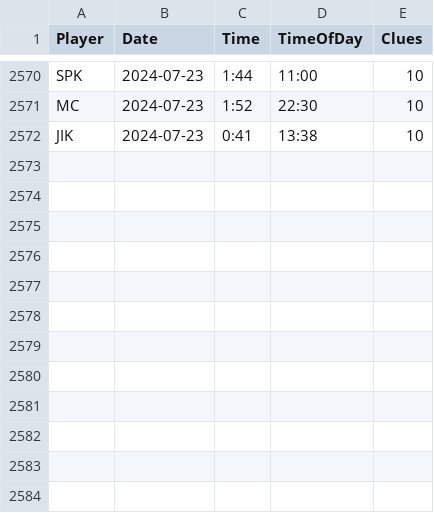
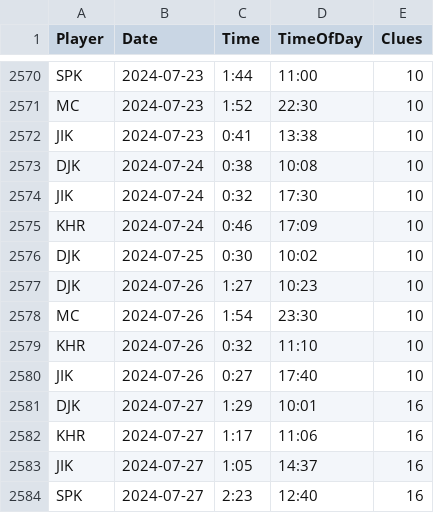
Before and after one commit to spkaluzny/nyt_mini_crossword, a CSV file: data/nyt.csv, drawn as a sheet; only a part is shown, gaps mark what is left out; the diff names each change by its address in the sheet, - before the commit and + after, or states it on an @@ line.

Commit message:
Added new observations

```diff
--- a/data/nyt.csv
+++ b/data/nyt.csv
+row 2573: DJK | 2024-07-24 | 0:38 | 10:08 | 10
+row 2574: JIK | 2024-07-24 | 0:32 | 17:30 | 10
+row 2575: KHR | 2024-07-24 | 0:46 | 17:09 | 10
+row 2576: DJK | 2024-07-25 | 0:30 | 10:02 | 10
+row 2577: DJK | 2024-07-26 | 1:27 | 10:23 | 10
+row 2578: MC | 2024-07-26 | 1:54 | 23:30 | 10
+row 2579: KHR | 2024-07-26 | 0:32 | 11:10 | 10
+row 2580: JIK | 2024-07-26 | 0:27 | 17:40 | 10
+row 2581: DJK | 2024-07-27 | 1:29 | 10:01 | 16
+row 2582: KHR | 2024-07-27 | 1:17 | 11:06 | 16
+row 2583: JIK | 2024-07-27 | 1:05 | 14:37 | 16
+row 2584: SPK | 2024-07-27 | 2:23 | 12:40 | 16
```
